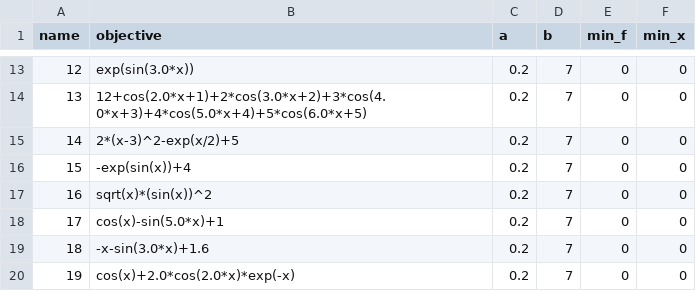
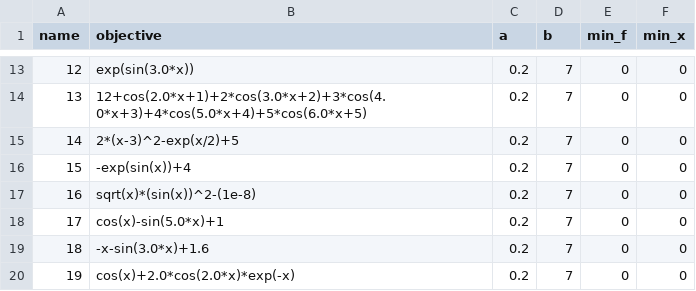
Before and after one commit to zhongqi2016/univarsolver, a CSV file: test_casado.csv, drawn as a sheet; only a part is shown, gaps mark what is left out.

```diff
--- a/test_casado.csv
+++ b/test_casado.csv
@@ -16,3 +16,3 @@ name,objective,a,b,min_f,min_x
 15, -exp(sin(x))+4,0.2,7,0,0
-16, sqrt(x)*(sin(x))^2,0.2,7,0,0
+16, sqrt(x)*(sin(x))^2-(1e-8),0.2,7,0,0
 17, cos(x)-sin(5.0*x)+1,0.2,7,0,0
```
Also changed, not shown: test_casado2.csv, 15 other files.
